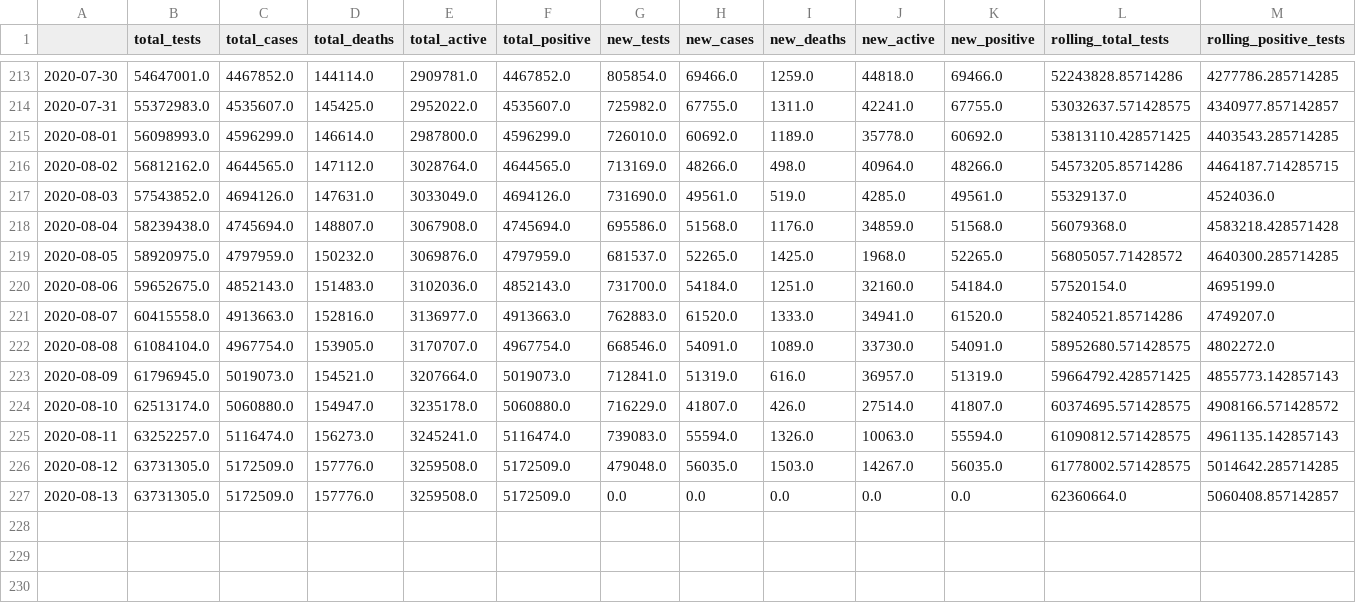
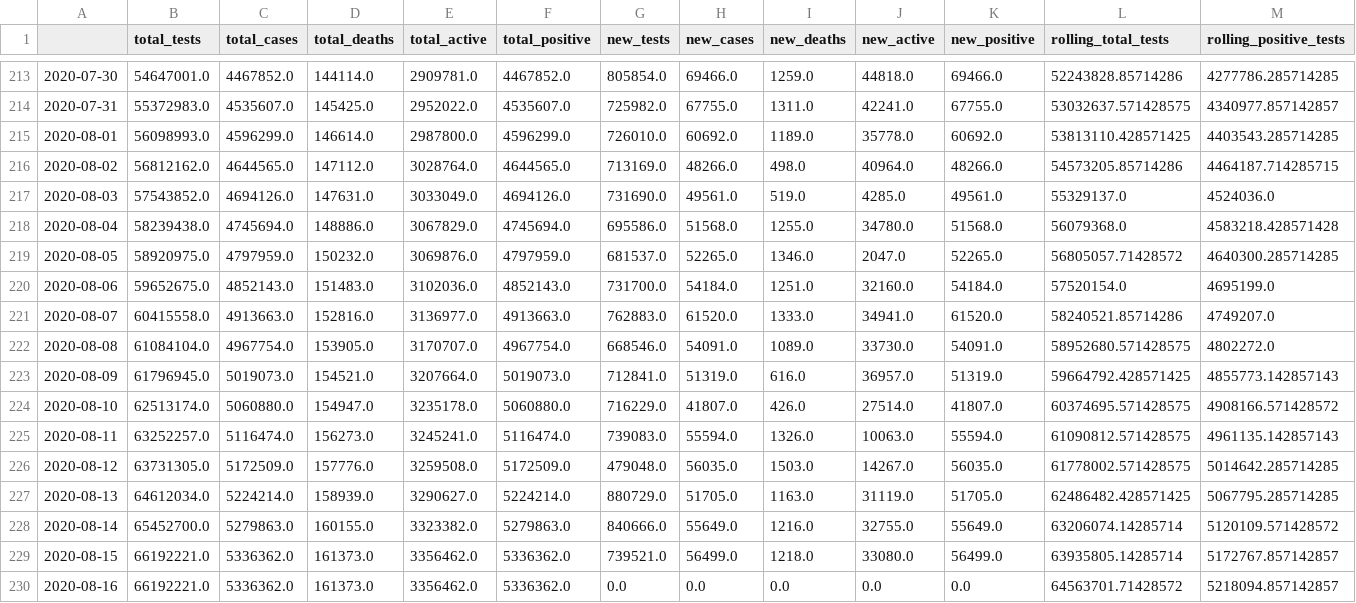
Before and after one commit to danielsuo/princeton.fyi, a CSV file: data/national.csv, drawn as a sheet; only a part is shown, gaps mark what is left out; rows hold the shown columns only; the diff covers the shown part only; the diff names each change by its address in the sheet, - before the commit and + after, or states it on an @@ line.

Commit message:
Update data

```diff
--- a/data/national.csv
+++ b/data/national.csv
-D218 (total_deaths): 148807.0
+D218 (total_deaths): 148886.0
-E218 (total_active): 3067908.0
+E218 (total_active): 3067829.0
-I218 (new_deaths): 1176.0
+I218 (new_deaths): 1255.0
-J218 (new_active): 34859.0
+J218 (new_active): 34780.0
-I219 (new_deaths): 1425.0
+I219 (new_deaths): 1346.0
-J219 (new_active): 1968.0
+J219 (new_active): 2047.0
-B227 (total_tests): 63731305.0
+B227 (total_tests): 64612034.0
-C227 (total_cases): 5172509.0
+C227 (total_cases): 5224214.0
-D227 (total_deaths): 157776.0
+D227 (total_deaths): 158939.0
-E227 (total_active): 3259508.0
+E227 (total_active): 3290627.0
-F227 (total_positive): 5172509.0
+F227 (total_positive): 5224214.0
-G227 (new_tests): 0.0
+G227 (new_tests): 880729.0
-H227 (new_cases): 0.0
+H227 (new_cases): 51705.0
-I227 (new_deaths): 0.0
+I227 (new_deaths): 1163.0
-J227 (new_active): 0.0
+J227 (new_active): 31119.0
-K227 (new_positive): 0.0
+K227 (new_positive): 51705.0
-L227 (rolling_total_tests): 62360664.0
+L227 (rolling_total_tests): 62486482.428571425
-M227 (rolling_positive_tests): 5060408.857142857
+M227 (rolling_positive_tests): 5067795.285714285
+row 228: 2020-08-14 | 65452700.0 | 5279863.0 | 160155.0 | 3323382.0 | 5279863.0 | 840666.0 | 55649.0 | 1216.0 | 32755.0 | 55649.0 | 63206074.14285714 | 5120109.571428572
+row 229: 2020-08-15 | 66192221.0 | 5336362.0 | 161373.0 | 3356462.0 | 5336362.0 | 739521.0 | 56499.0 | 1218.0 | 33080.0 | 56499.0 | 63935805.14285714 | 5172767.857142857
+row 230: 2020-08-16 | 66192221.0 | 5336362.0 | 161373.0 | 3356462.0 | 5336362.0 | 0.0 | 0.0 | 0.0 | 0.0 | 0.0 | 64563701.71428572 | 5218094.857142857
```
Also changed, not shown: 1 edited cell elsewhere in this file, data/local.csv, data/local_test.csv, 14 other files.
